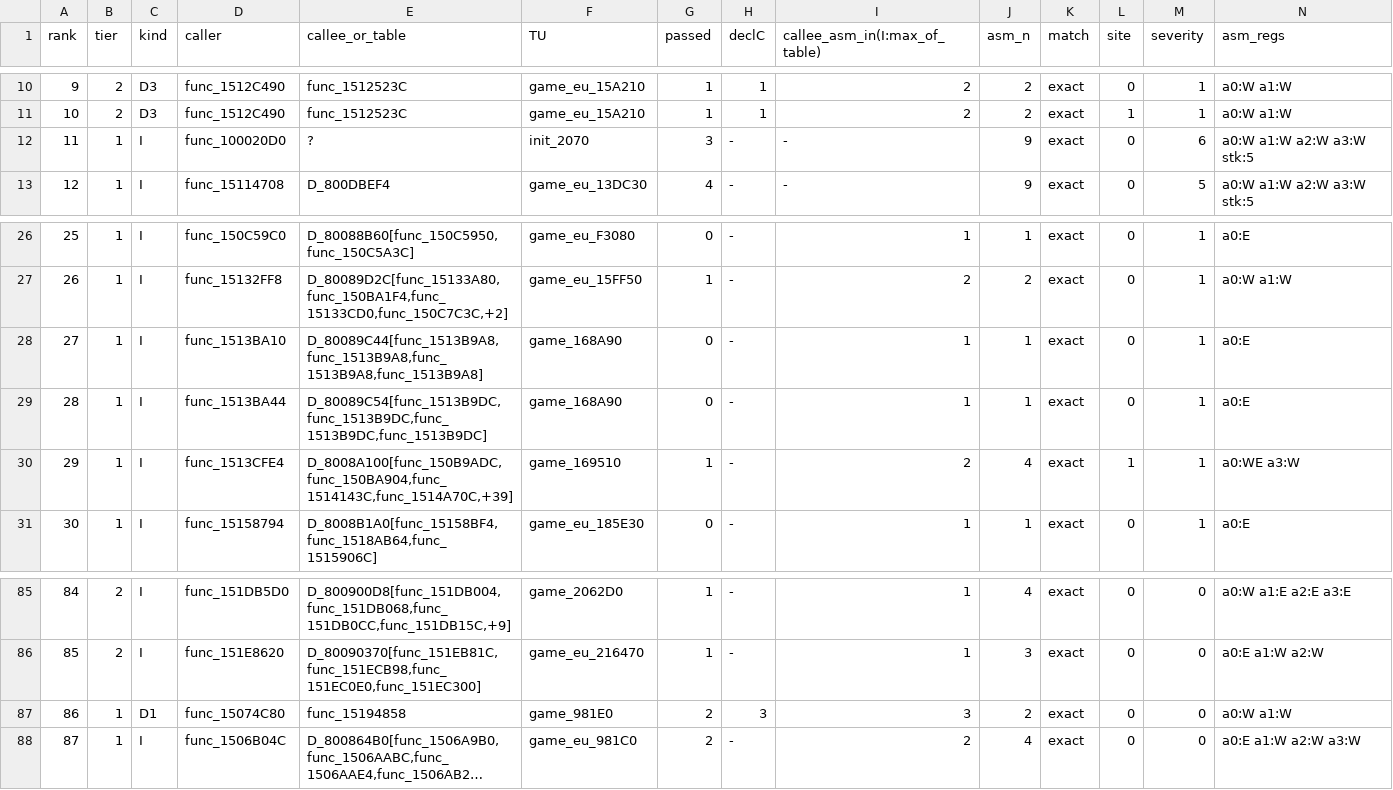
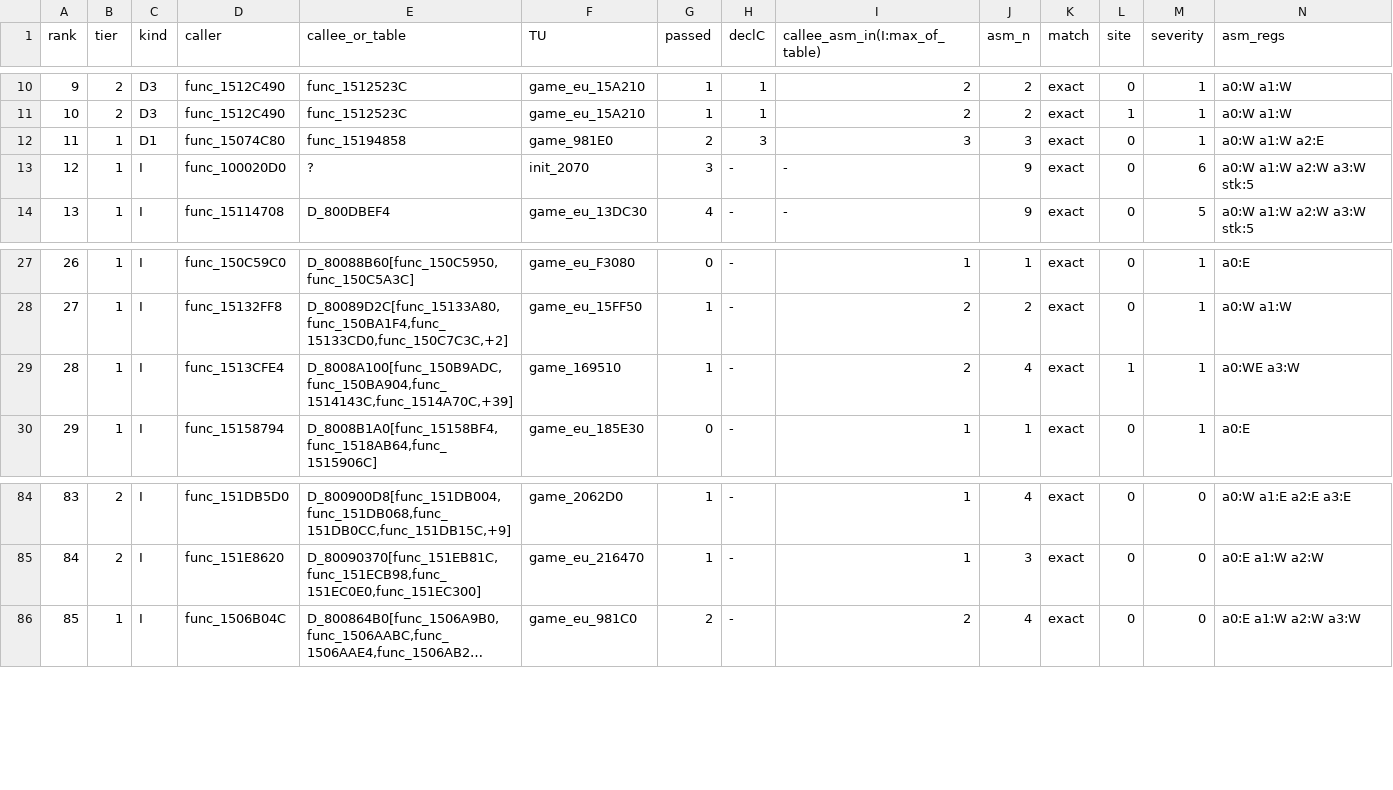
Before and after one commit to Sorikairox/conker-eu-port, a TSV file: docs/port/arity_scan.tsv, drawn as a sheet; only a part is shown, gaps mark what is left out; long unchanged cells end in …; removed rows and columns are numbered as before the commit, all else as after; the diff names each change by its address in the sheet, - before the commit and + after, or states it on an @@ line.

```diff
--- a/docs/port/arity_scan.tsv
+++ b/docs/port/arity_scan.tsv
+row 12: 11 | 1 | D1 | func_15074C80 | func_15194858 | game_981E0 | 2 | 3 | 3 | 3 | exact | 0 | 1 | a0:W a1:W a2:E
@@ column A (rank) renumbered from row 13 down @@
-row 28: 27 | 1 | I | func_1513BA10 | D_80089C44[func_1513B9A8,func_1513B9A8,func_1513B9A8,func_1513B9A8] | game_168A90 | 0 | - | 1 | 1 | exact | 0 | 1 | a0:E
-row 29: 28 | 1 | I | func_1513BA44 | D_80089C54[func_1513B9DC,func_1513B9DC,func_1513B9DC,func_1513B9DC] | game_168A90 | 0 | - | 1 | 1 | exact | 0 | 1 | a0:E
-row 87: 86 | 1 | D1 | func_15074C80 | func_15194858 | game_981E0 | 2 | 3 | 3 | 2 | exact | 0 | 0 | a0:W a1:W
```
Also changed, not shown: docs/port/m2c_sanity.tsv.
